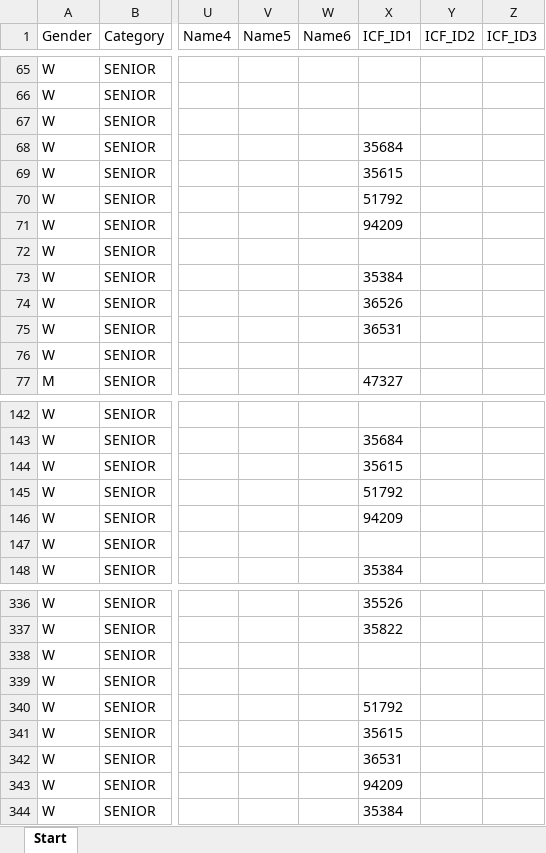
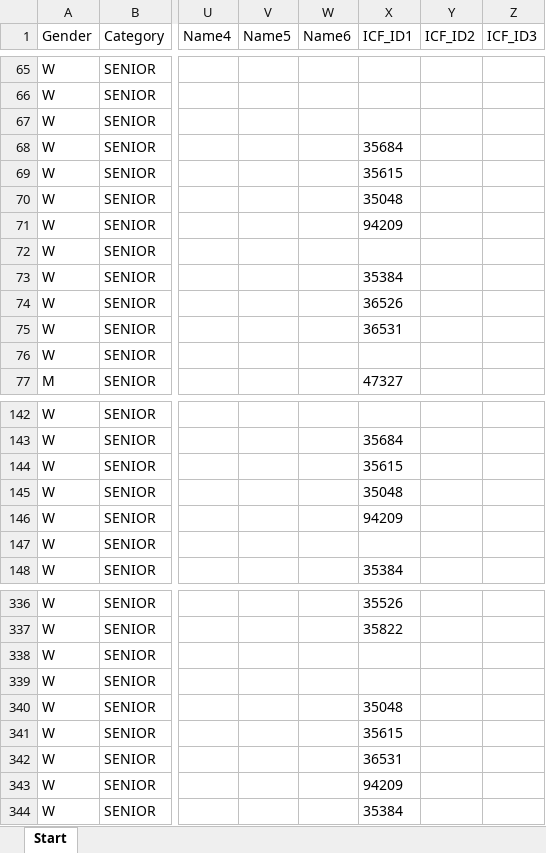
Before and after one commit to kenderfoka/race-sheets, an Excel workbook: events/LArgentiere_2011_WC/LArgentiere_2011_WC_start.xlsx, sheet Start, drawn as a sheet; only a part is shown, gaps mark what is left out; values as stored, in another font and other column widths than the file's, no borders; the diff names each change by its address in the sheet, - before the commit and + after, or states it on an @@ line.

Commit message:
LArgentiere_2011_WC: RU405 HOSKOVA Katerina is 35048 (t164u)

```diff
--- a/events/LArgentiere_2011_WC/LArgentiere_2011_WC_start.xlsx (sheet Start)
+++ b/events/LArgentiere_2011_WC/LArgentiere_2011_WC_start.xlsx (sheet Start)
-X70 (ICF_ID1): 51792
+X70 (ICF_ID1): 35048
-X145 (ICF_ID1): 51792
+X145 (ICF_ID1): 35048
-X340 (ICF_ID1): 51792
+X340 (ICF_ID1): 35048
```
Also changed, not shown: 1 other file.
